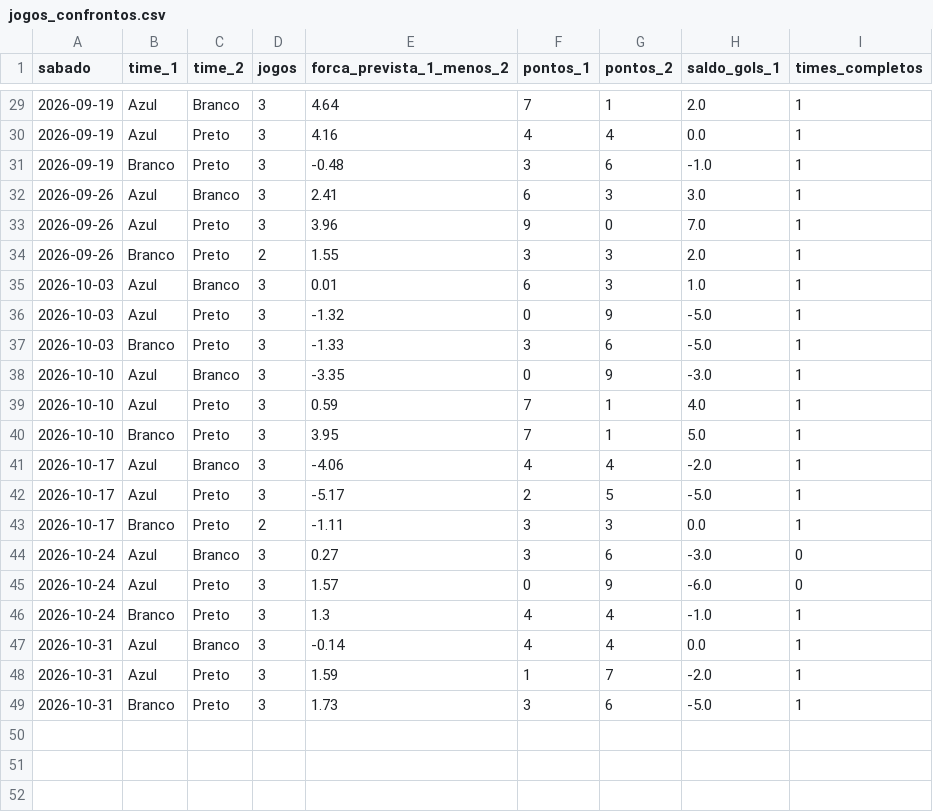
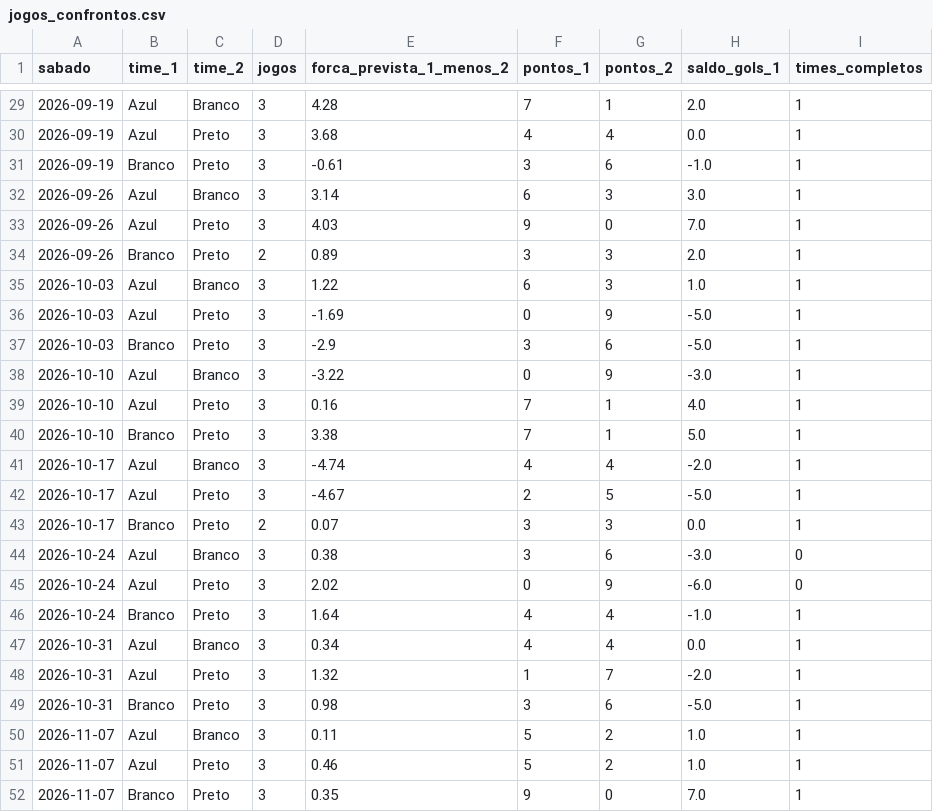
Before and after one commit to filubke/Aranha_Marrom, a CSV file: sorteio_am/dados/jogos_confrontos.csv, drawn as a sheet; only a part is shown, gaps mark what is left out; the diff covers the shown part only.

```diff
--- a/sorteio_am/dados/jogos_confrontos.csv
+++ b/sorteio_am/dados/jogos_confrontos.csv
@@ -29,21 +29,24 @@ sabado,time_1,time_2,jogos,forca_prevista_1_menos_2,pontos_1,pontos_2,saldo_gols
-2026-09-19,Azul,Branco,3,4.64,7,1,2.0,1
-2026-09-19,Azul,Preto,3,4.16,4,4,0.0,1
-2026-09-19,Branco,Preto,3,-0.48,3,6,-1.0,1
-2026-09-26,Azul,Branco,3,2.41,6,3,3.0,1
-2026-09-26,Azul,Preto,3,3.96,9,0,7.0,1
-2026-09-26,Branco,Preto,2,1.55,3,3,2.0,1
-2026-10-03,Azul,Branco,3,0.01,6,3,1.0,1
-2026-10-03,Azul,Preto,3,-1.32,0,9,-5.0,1
-2026-10-03,Branco,Preto,3,-1.33,3,6,-5.0,1
-2026-10-10,Azul,Branco,3,-3.35,0,9,-3.0,1
-2026-10-10,Azul,Preto,3,0.59,7,1,4.0,1
-2026-10-10,Branco,Preto,3,3.95,7,1,5.0,1
-2026-10-17,Azul,Branco,3,-4.06,4,4,-2.0,1
-2026-10-17,Azul,Preto,3,-5.17,2,5,-5.0,1
-2026-10-17,Branco,Preto,2,-1.11,3,3,0.0,1
-2026-10-24,Azul,Branco,3,0.27,3,6,-3.0,0
-2026-10-24,Azul,Preto,3,1.57,0,9,-6.0,0
-2026-10-24,Branco,Preto,3,1.3,4,4,-1.0,1
-2026-10-31,Azul,Branco,3,-0.14,4,4,0.0,1
-2026-10-31,Azul,Preto,3,1.59,1,7,-2.0,1
-2026-10-31,Branco,Preto,3,1.73,3,6,-5.0,1
+2026-09-19,Azul,Branco,3,4.28,7,1,2.0,1
+2026-09-19,Azul,Preto,3,3.68,4,4,0.0,1
+2026-09-19,Branco,Preto,3,-0.61,3,6,-1.0,1
+2026-09-26,Azul,Branco,3,3.14,6,3,3.0,1
+2026-09-26,Azul,Preto,3,4.03,9,0,7.0,1
+2026-09-26,Branco,Preto,2,0.89,3,3,2.0,1
+2026-10-03,Azul,Branco,3,1.22,6,3,1.0,1
+2026-10-03,Azul,Preto,3,-1.69,0,9,-5.0,1
+2026-10-03,Branco,Preto,3,-2.9,3,6,-5.0,1
+2026-10-10,Azul,Branco,3,-3.22,0,9,-3.0,1
+2026-10-10,Azul,Preto,3,0.16,7,1,4.0,1
+2026-10-10,Branco,Preto,3,3.38,7,1,5.0,1
+2026-10-17,Azul,Branco,3,-4.74,4,4,-2.0,1
+2026-10-17,Azul,Preto,3,-4.67,2,5,-5.0,1
+2026-10-17,Branco,Preto,2,0.07,3,3,0.0,1
+2026-10-24,Azul,Branco,3,0.38,3,6,-3.0,0
+2026-10-24,Azul,Preto,3,2.02,0,9,-6.0,0
+2026-10-24,Branco,Preto,3,1.64,4,4,-1.0,1
+2026-10-31,Azul,Branco,3,0.34,4,4,0.0,1
+2026-10-31,Azul,Preto,3,1.32,1,7,-2.0,1
+2026-10-31,Branco,Preto,3,0.98,3,6,-5.0,1
+2026-11-07,Azul,Branco,3,0.11,5,2,1.0,1
+2026-11-07,Azul,Preto,3,0.46,5,2,1.0,1
+2026-11-07,Branco,Preto,3,0.35,9,0,7.0,1
```
Also changed, not shown: 27 edited cells elsewhere in this file, sorteio_am/dados/historico_jogos.csv, sorteio_am/dados/historico_modelo.csv, 11 other files.
